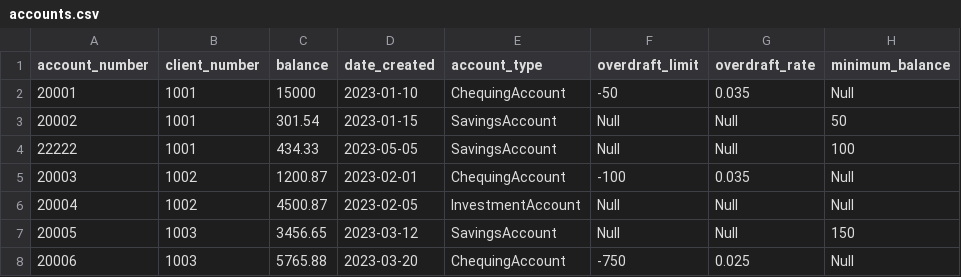
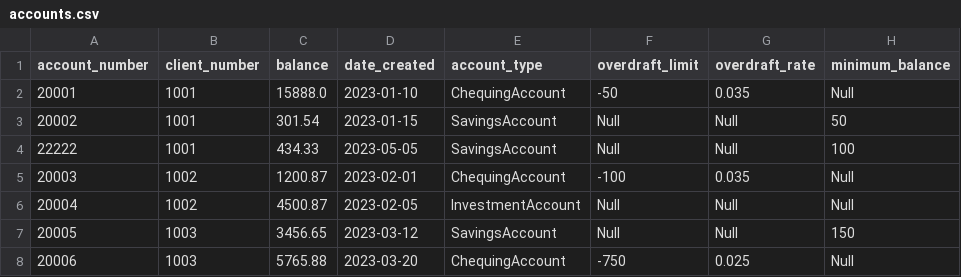
Before and after one commit to erichilla0525/IntermediateSoftwareDevelopment-module4-assignment, a CSV file: data/accounts.csv, drawn as a sheet; only a part is shown; the diff names each change by its address in the sheet, - before the commit and + after, or states it on an @@ line.

```diff
--- a/data/accounts.csv
+++ b/data/accounts.csv
-C2 (balance): 15000
+C2 (balance): 15888.0
```
Also changed, not shown: 4 other files.
